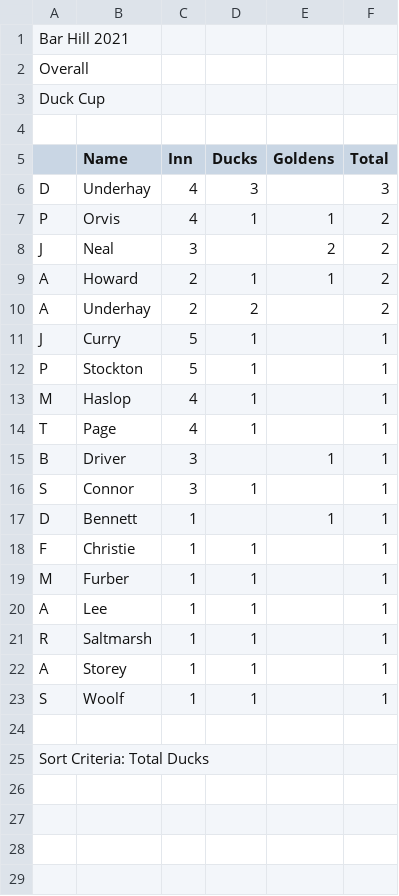
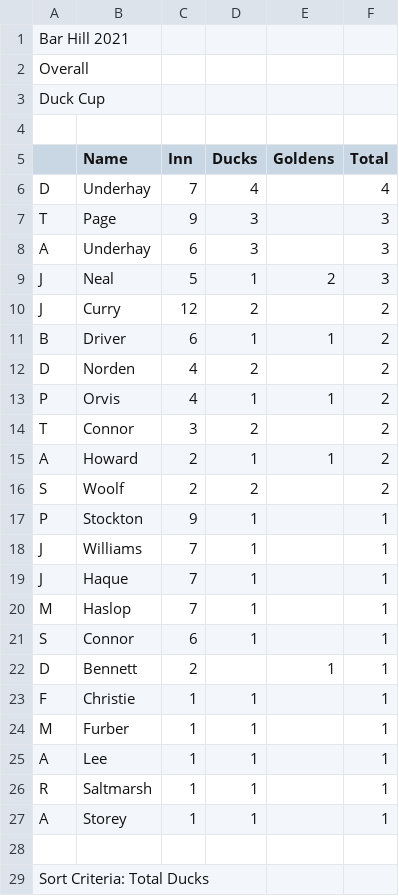
Before and after one commit to barhillcricket/bhcc, a CSV file: archive/2021/stats/Duckman.csv, drawn as a sheet.

```diff
--- a/archive/2021/stats/Duckman.csv
+++ b/archive/2021/stats/Duckman.csv
@@ -5,14 +5,19 @@
 "","Name","Inn","Ducks","Goldens","Total","",
-"D","Underhay","4","3","","3","",
+"D","Underhay","7","4","","4","",
+"T","Page","9","3","","3","",
+"A","Underhay","6","3","","3","",
+"J","Neal","5","1","2","3","",
+"J","Curry","12","2","","2","",
+"B","Driver","6","1","1","2","",
+"D","Norden","4","2","","2","",
 "P","Orvis","4","1","1","2","",
-"J","Neal","3","","2","2","",
+"T","Connor","3","2","","2","",
 "A","Howard","2","1","1","2","",
-"A","Underhay","2","2","","2","",
-"J","Curry","5","1","","1","",
-"P","Stockton","5","1","","1","",
-"M","Haslop","4","1","","1","",
-"T","Page","4","1","","1","",
-"B","Driver","3","","1","1","",
-"S","Connor","3","1","","1","",
-"D","Bennett","1","","1","1","",
+"S","Woolf","2","2","","2","",
+"P","Stockton","9","1","","1","",
+"J","Williams","7","1","","1","",
+"J","Haque","7","1","","1","",
+"M","Haslop","7","1","","1","",
+"S","Connor","6","1","","1","",
+"D","Bennett","2","","1","1","",
 "F","Christie","1","1","","1","",
@@ -22,3 +27,2 @@
 "A","Storey","1","1","","1","",
-"S","Woolf","1","1","","1","",
 "","","","","","","",
```
Also changed, not shown: archive/2021/stats/1stBatting.csv, archive/2021/stats/1stBowling.csv, 2 other files.
